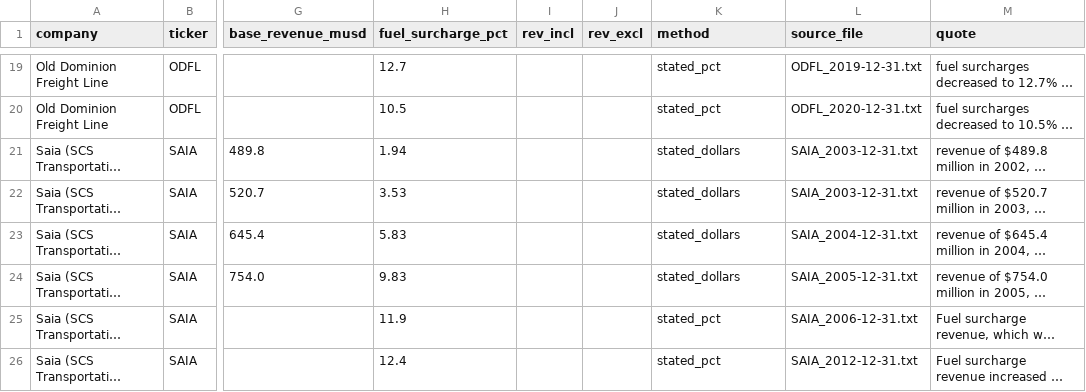
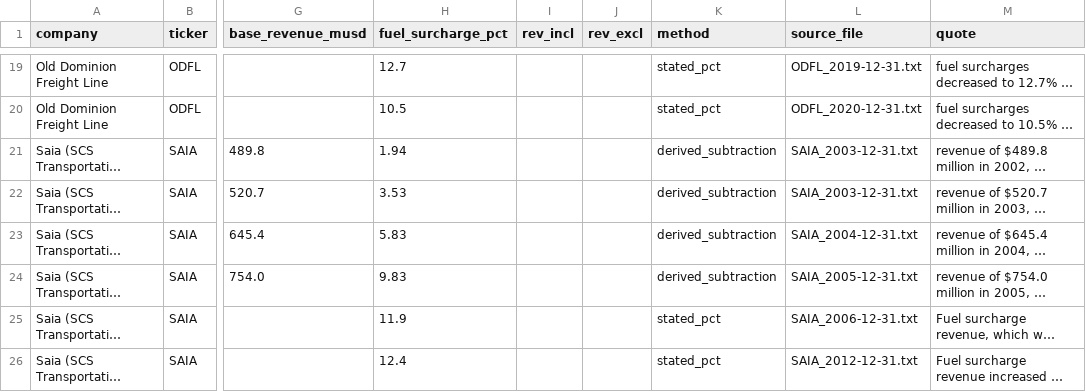
Before and after one commit to Data4ThePeople/FreightSurcharge, a CSV file: data/extract/extract_LTL.csv, drawn as a sheet; only a part is shown, gaps mark what is left out; long unchanged cells end in …; the diff names each change by its address in the sheet, - before the commit and + after, or states it on an @@ line.

```diff
--- a/data/extract/extract_LTL.csv
+++ b/data/extract/extract_LTL.csv
-K21:K24 (method): stated_dollars
+K21:K24 (method): derived_subtraction
```
Also changed, not shown: data/extract/extract_RAIL.csv, data/extract/extract_TL_B.csv, 31 other files.
